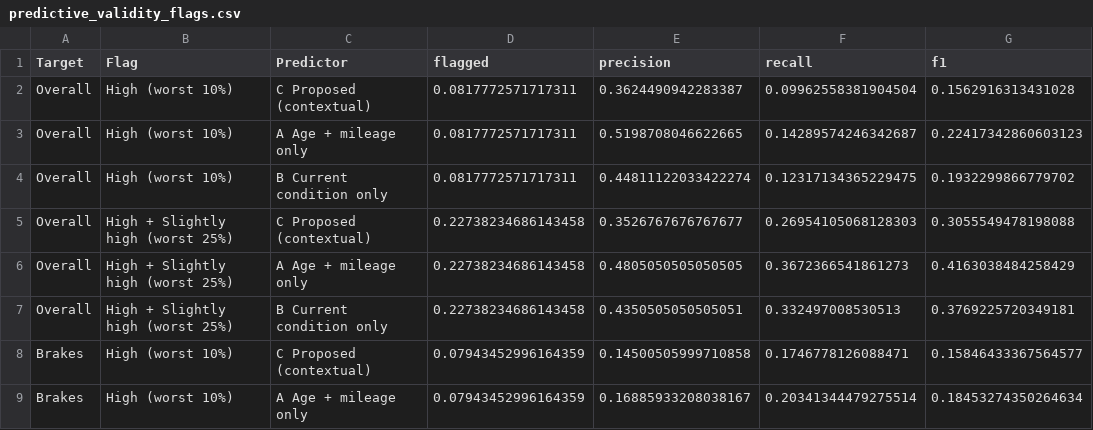
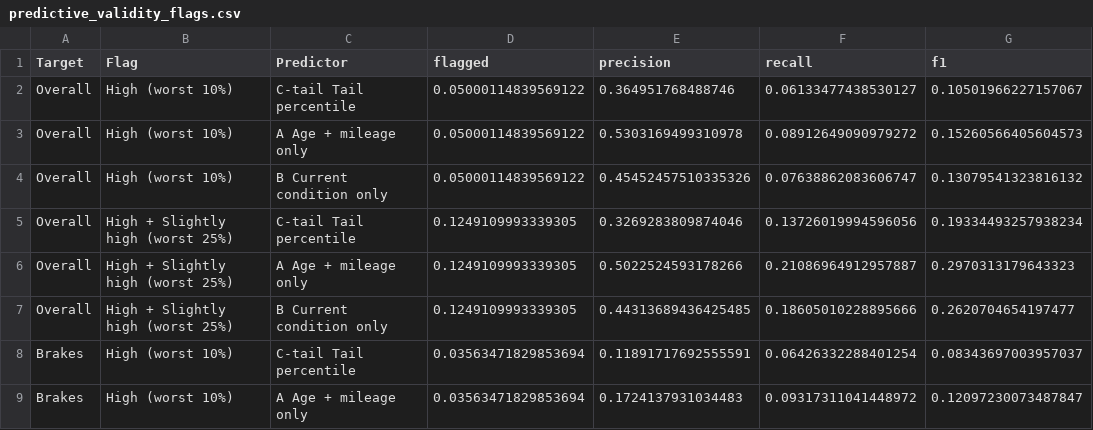
Before and after one commit to sandali003/Research-Planner, a CSV file: Component3-Deterioration/reports/predictive_validity_flags.csv, drawn as a sheet; only a part is shown; the diff covers the shown part only.

```diff
--- a/Component3-Deterioration/reports/predictive_validity_flags.csv
+++ b/Component3-Deterioration/reports/predictive_validity_flags.csv
@@ -1,9 +1,9 @@
 Target,Flag,Predictor,flagged,precision,recall,f1
-Overall,High (worst 10%),C Proposed (contextual),0.0817772571717311,0.3624490942283387,0.09962558381904504,0.1562916313431028
-Overall,High (worst 10%),A Age + mileage only,0.0817772571717311,0.5198708046622665,0.14289574246342687,0.22417342860603123
-Overall,High (worst 10%),B Current condition only,0.0817772571717311,0.44811122033422274,0.12317134365229475,0.1932299866779702
-Overall,High + Slightly high (worst 25%),C Proposed (contextual),0.22738234686143458,0.3526767676767677,0.26954105068128303,0.3055549478198088
-Overall,High + Slightly high (worst 25%),A Age + mileage only,0.22738234686143458,0.4805050505050505,0.3672366541861273,0.4163038484258429
-Overall,High + Slightly high (worst 25%),B Current condition only,0.22738234686143458,0.4350505050505051,0.332497008530513,0.3769225720349181
-Brakes,High (worst 10%),C Proposed (contextual),0.07943452996164359,0.14500505999710858,0.1746778126088471,0.15846433367564577
-Brakes,High (worst 10%),A Age + mileage only,0.07943452996164359,0.16885933208038167,0.20341344479275514,0.18453274350264634
+Overall,High (worst 10%),C-tail Tail percentile,0.05000114839569122,0.364951768488746,0.06133477438530127,0.10501966227157067
+Overall,High (worst 10%),A Age + mileage only,0.05000114839569122,0.5303169499310978,0.08912649090979272,0.15260566405604573
+Overall,High (worst 10%),B Current condition only,0.05000114839569122,0.45452457510335326,0.07638862083606747,0.13079541323816132
+Overall,High + Slightly high (worst 25%),C-tail Tail percentile,0.1249109993339305,0.3269283809874046,0.13726019994596056,0.19334493257938234
+Overall,High + Slightly high (worst 25%),A Age + mileage only,0.1249109993339305,0.5022524593178266,0.21086964912957887,0.2970313179643323
+Overall,High + Slightly high (worst 25%),B Current condition only,0.1249109993339305,0.44313689436425485,0.18605010228895666,0.2620704654197477
+Brakes,High (worst 10%),C-tail Tail percentile,0.03563471829853694,0.11891717692555591,0.06426332288401254,0.08343697003957037
+Brakes,High (worst 10%),A Age + mileage only,0.03563471829853694,0.1724137931034483,0.09317311041448972,0.12097230073487847
```
Also changed, not shown: 97 edited cells elsewhere in this file, Component3-Deterioration/reports/predictive_validity_results.csv, 5 other files.
